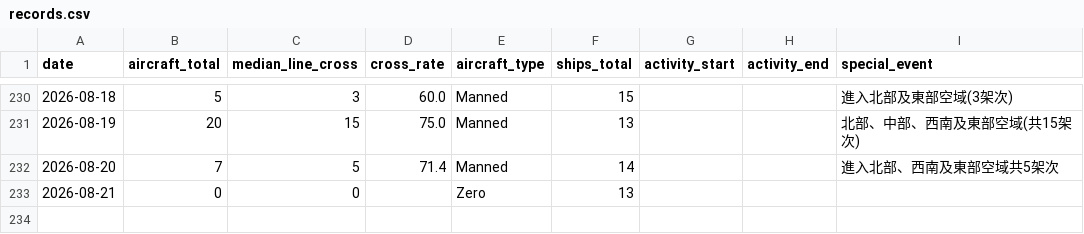
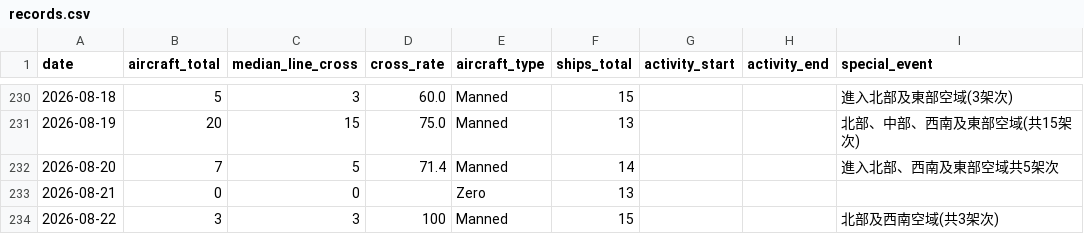
Before and after one commit to lioneer32232002-commits/pla-tracker, a CSV file: data/records.csv, drawn as a sheet; only a part is shown, gaps mark what is left out; the diff names each change by its address in the sheet, - before the commit and + after, or states it on an @@ line.

```diff
--- a/data/records.csv
+++ b/data/records.csv
+row 234: 2026-08-22 | 3 | 3 | 100 | Manned | 15 |  |  | 北部及西南空域(共3架次)
```
Also changed, not shown: 19 other files.
